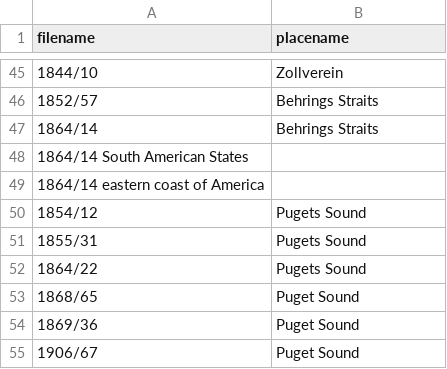
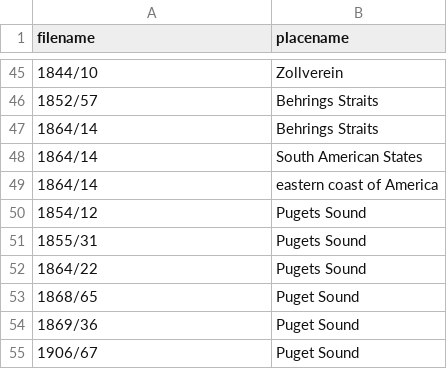
Before and after one commit to bmschmidt/SOTUbackend, a TSV file: correctiveTSV.tsv, drawn as a sheet; only a part is shown, gaps mark what is left out; removed rows and columns are numbered as before the commit, all else as after; the diff names each change by its address in the sheet, - before the commit and + after, or states it on an @@ line.

Commit message:
Update correctiveTSV.tsv

```diff
--- a/correctiveTSV.tsv
+++ b/correctiveTSV.tsv
-row 48: 1864/14 South American States
-row 49: 1864/14 eastern coast of America
+row 48: 1864/14 | South American States
+row 49: 1864/14 | eastern coast of America
```
